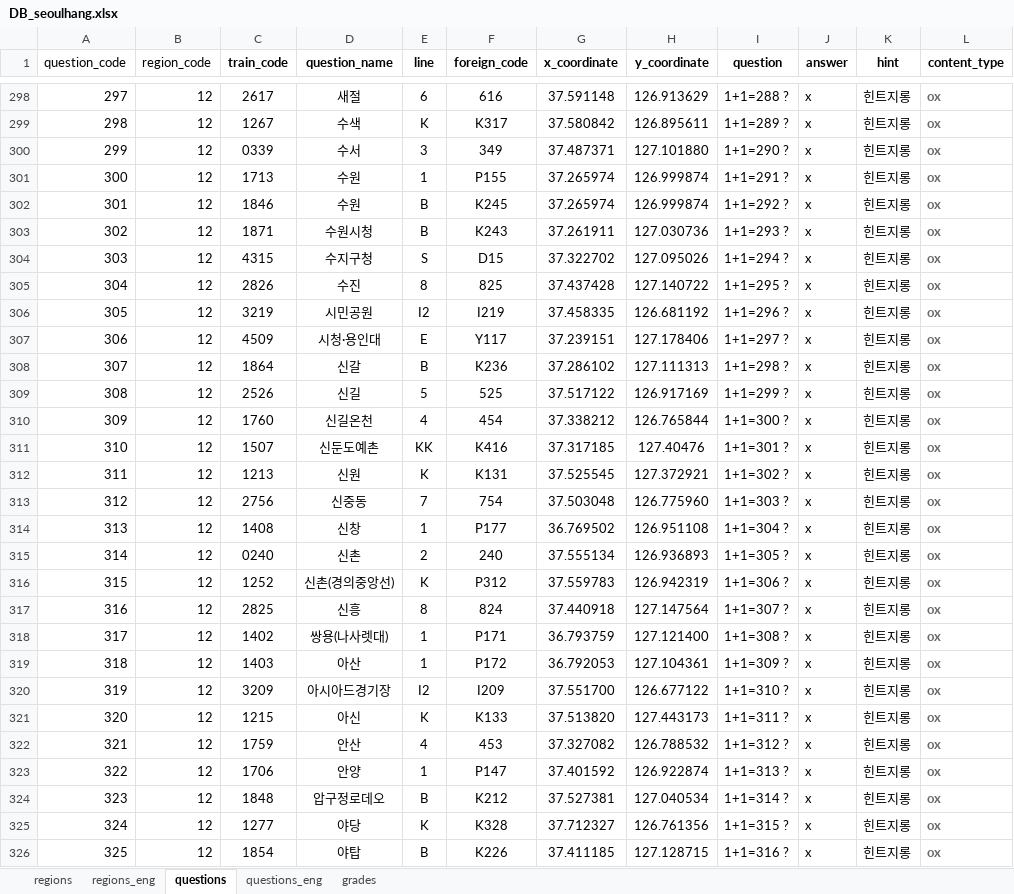
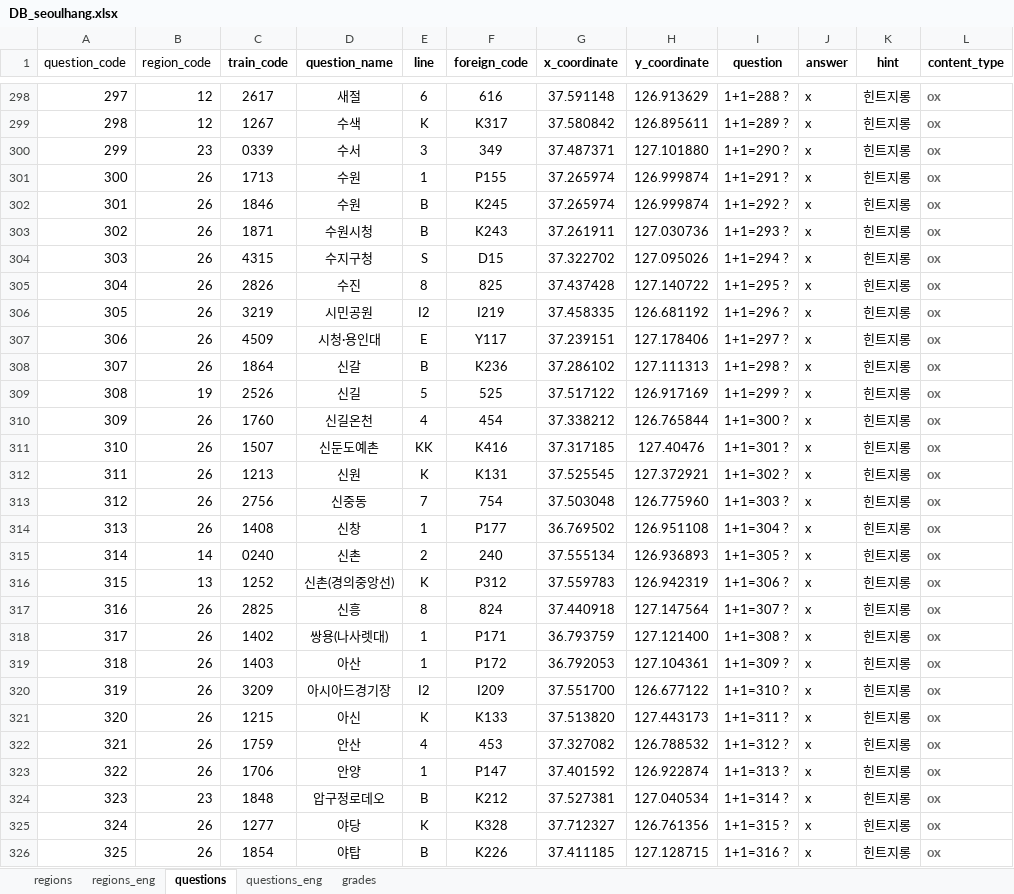
Before and after one commit to jhpark426/seoulhang_server, an Excel workbook: app/import/DB_seoulhang.xlsx, sheet questions, drawn as a sheet; only a part is shown, gaps mark what is left out; values as stored, in another font and other column widths than the file's, no borders; the diff covers the shown part only; the diff names each change by its address in the sheet, - before the commit and + after, or states it on an @@ line.

```diff
--- a/app/import/DB_seoulhang.xlsx (sheet questions)
+++ b/app/import/DB_seoulhang.xlsx (sheet questions)
-B300 (region_code): 12
+B300 (region_code): 23
-B301:B308 (region_code): 12
+B301:B308 (region_code): 26
-B309 (region_code): 12
+B309 (region_code): 19
-B310:B314 (region_code): 12
+B310:B314 (region_code): 26
-B315 (region_code): 12
+B315 (region_code): 14
-B316 (region_code): 12
+B316 (region_code): 13
-B317:B323 (region_code): 12
+B317:B323 (region_code): 26
-B324 (region_code): 12
+B324 (region_code): 23
-B325:B326 (region_code): 12
+B325:B326 (region_code): 26
```
Also changed, not shown: 1 removed row and 246 edited cells elsewhere in this sheet, 2 other files.
